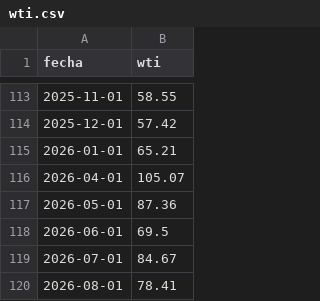
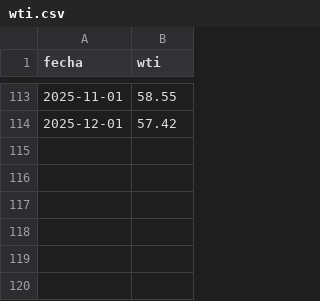
Before and after one commit to jjeremiasdev/LSTM-ECU, a CSV file: data/external/wti.csv, drawn as a sheet; only a part is shown, gaps mark what is left out.

```diff
--- a/data/external/wti.csv
+++ b/data/external/wti.csv
@@ -114,7 +114 @@ fecha,wti
 2025-12-01,57.42
-2026-01-01,65.21
-2026-04-01,105.07
-2026-05-01,87.36
-2026-06-01,69.5
-2026-07-01,84.67
-2026-08-01,78.41
```
Also changed, not shown: reports/diebold_mariano_results.csv, 42 other files.
